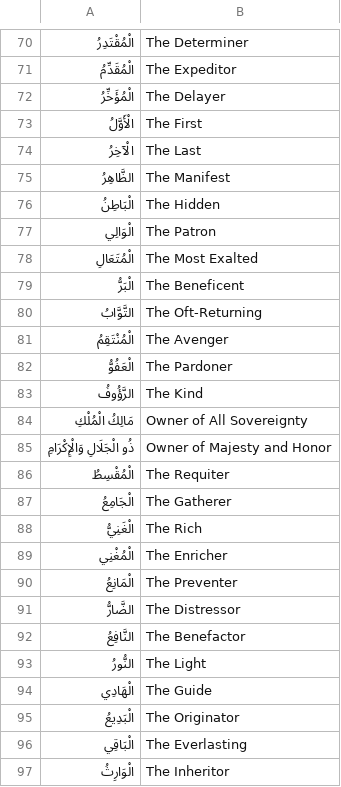
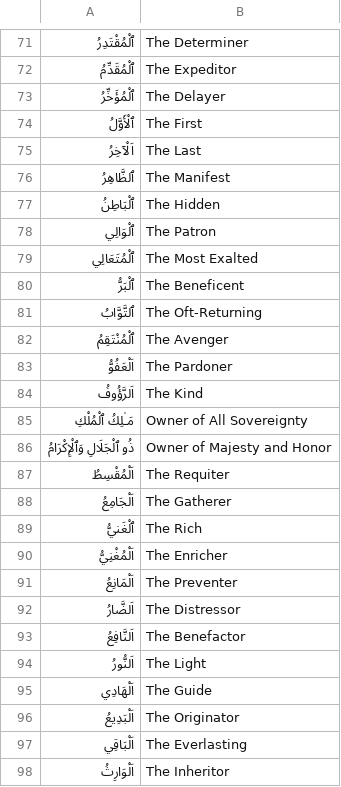
Before and after one commit to cosmokud/browser-ext-muslim-dashboard, a CSV file: data/flashcard_99names_ar.csv, drawn as a sheet; only a part is shown, gaps mark what is left out; the diff covers the shown part only.

```diff
--- a/data/flashcard_99names_ar.csv
+++ b/data/flashcard_99names_ar.csv
@@ -70,28 +71,28 @@
-الْمُقْتَدِرُ,The Determiner
-الْمُقَدِّمُ,The Expeditor
-الْمُؤَخِّرُ,The Delayer
-الْأَوَّلُ,The First
-الْآخِرُ,The Last
-الظَّاهِرُ,The Manifest
-الْبَاطِنُ,The Hidden
-الْوَالِي,The Patron
-الْمُتَعَالِ,The Most Exalted
-الْبَرُّ,The Beneficent
-التَّوَّابُ,The Oft-Returning
-الْمُنْتَقِمُ,The Avenger
-الْعَفُوُّ,The Pardoner
-الرَّؤُوفُ,The Kind
-مَالِكُ الْمُلْكِ,Owner of All Sovereignty
-ذُو الْجَلَالِ وَالْإِكْرَامِ,Owner of Majesty and Honor
-الْمُقْسِطُ,The Requiter
-الْجَامِعُ,The Gatherer
-الْغَنِيُّ,The Rich
-الْمُغْنِي,The Enricher
-الْمَانِعُ,The Preventer
-الضَّارُّ,The Distressor
-النَّافِعُ,The Benefactor
-النُّورُ,The Light
-الْهَادِي,The Guide
-الْبَدِيعُ,The Originator
-الْبَاقِي,The Everlasting
-الْوَارِثُ,The Inheritor
+ٱلْمُقْتَدِرُ,The Determiner
+ٱلْمُقَدِّمُ,The Expeditor
+ٱلْمُؤَخِّرُ,The Delayer
+ٱلْأَوَّلُ,The First
+اَلْآخِرُ,The Last
+ٱلظَّاهِرُ,The Manifest
+ٱلْبَاطِنُ,The Hidden
+ٱلْوَالِي,The Patron
+ٱلْمُتَعَالِي,The Most Exalted
+ٱلْبَرُّ,The Beneficent
+ٱلتَّوَّابُ,The Oft-Returning
+ٱلْمُنْتَقِمُ,The Avenger
+اَلْعَفُوُّ,The Pardoner
+اَلرَّؤُوفُ,The Kind
+مَـٰلِكُ ٱلْمُلْكِ,Owner of All Sovereignty
+ذُو ٱلْجَلَالِ وَٱلْإِكْرَامُ,Owner of Majesty and Honor
+اَلْمُقْسِطُ,The Requiter
+اَلْجَامِعُ,The Gatherer
+ٱلْغَنيُّ,The Rich
+اَلْمُغْنِيُّ,The Enricher
+اَلْمَانِعُ,The Preventer
+اَلضَّارُ,The Distressor
+اَلنَّافِعُ,The Benefactor
+اَلنُّورُ,The Light
+اَلْهَادِي,The Guide
+اَلْبَدِيعُ,The Originator
+اَلْبَاقِي,The Everlasting
+اَلْوَارِثُ,The Inheritor
```
Also changed, not shown: 1 added row and 33 edited cells elsewhere in this file.
